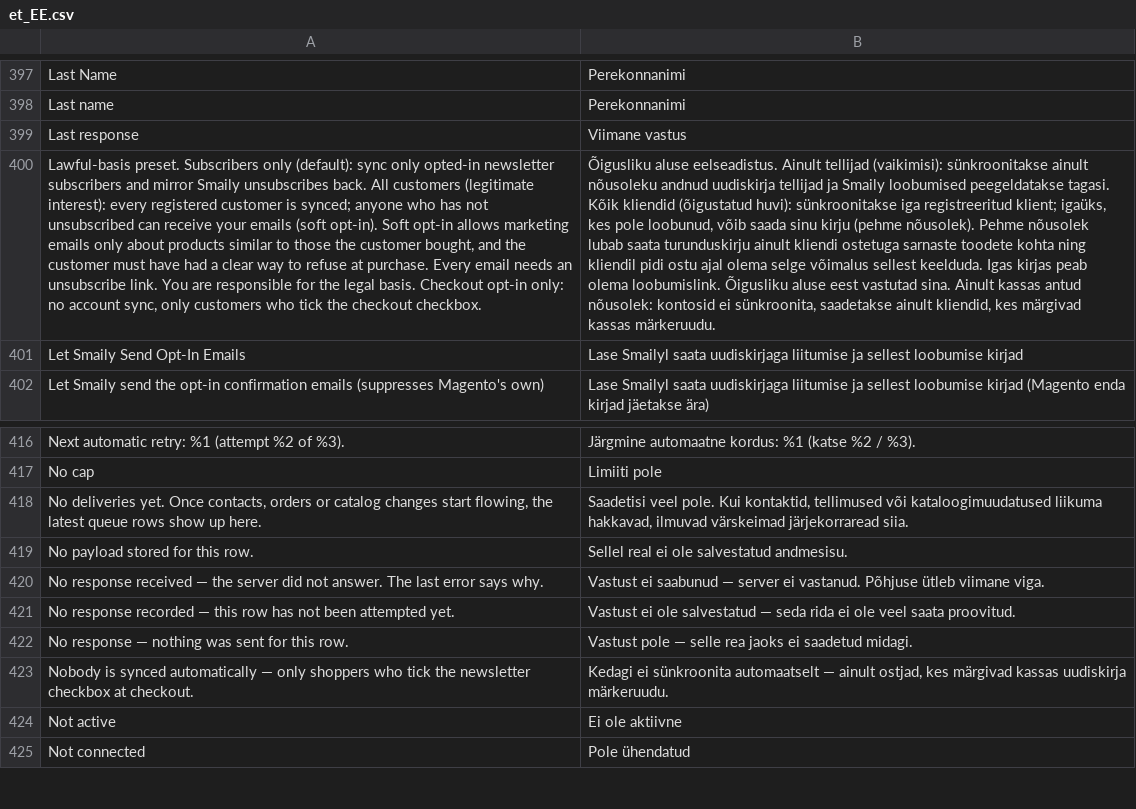
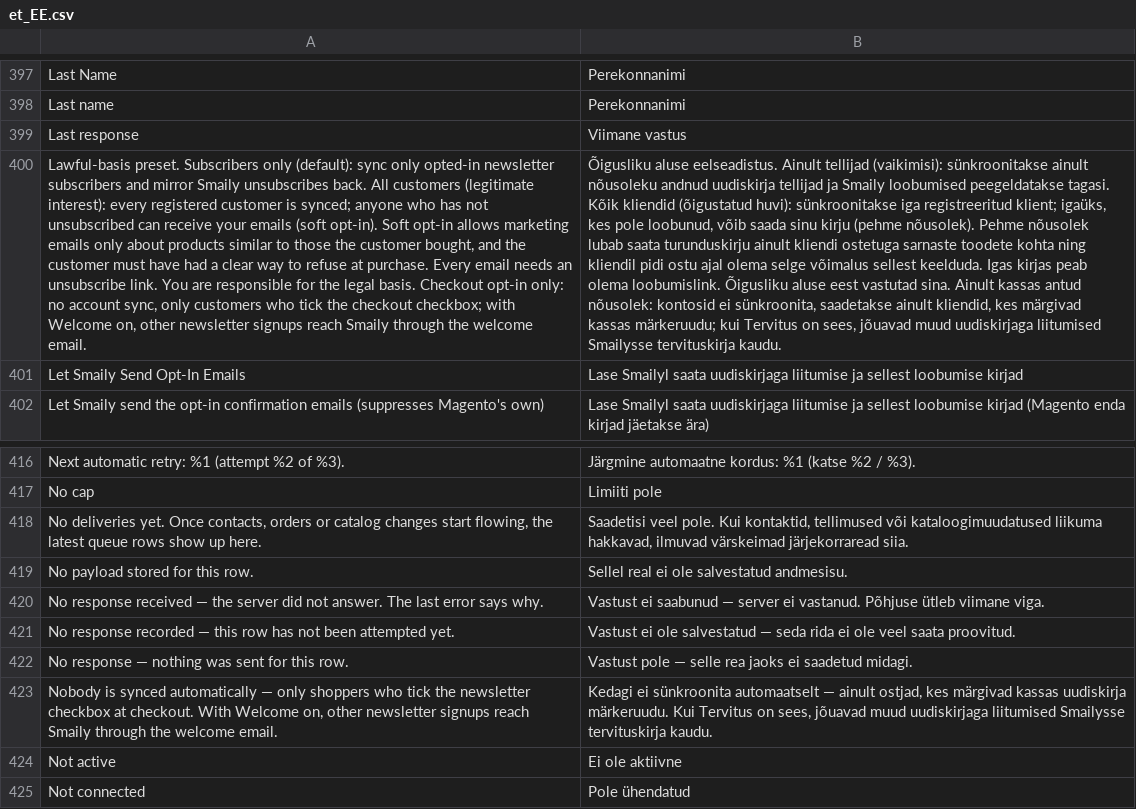
Before and after one commit to sendsmaily/smaily-magento-extension, a CSV file: i18n/et_EE.csv, drawn as a sheet; only a part is shown, gaps mark what is left out; the diff names each change by its address in the sheet, - before the commit and + after, or states it on an @@ line.

Commit message:
automations: Send the welcome email whether or not contact sync is on (#322)
The welcome email started only when the contact sync sent the subscriber
to Smaily. A store with contact sync off, or a newsletter-form signup
under the checkout-opt-in-only mode, sent no welcome to a shopper who
subscribed on purpose, while the Automations tab showed the welcome as
on and the Log showed nothing. With contact sync off the checkout
newsletter checkbox did not show at all.

The welcome now follows the shopper's own storefront subscription: the
newsletter form, the registration form, the account's newsletter box,
the checkout tick or the confirmation link queue it on a connected
website whether or not a contact sync goes with it. The checkout
checkbox shows while contact sync is active or the welcome is on, and a
tick saves the subscriber by the same rule. A subscription in the admin,
through the API or by an import still sends none, and an account
created without a subscription sends none. With a contact sync queued
first, the welcome leaves the language to it as before; without one,
the welcome carries the whole contact payload, `language` included, so
a Smaily workflow can still branch on it. The checkout-opt-in-only help
text, the guide and the architecture notes state the new rule.

Refs CON-477

```diff
--- a/i18n/et_EE.csv
+++ b/i18n/et_EE.csv
-A400: …the checkout checkbox.
+A400: …the checkout checkbox; with Welcome on, other newsletter signups reach Smaily through the welcome email.
-B400: …märgivad kassas märkeruudu.
+B400: …märgivad kassas märkeruudu; kui Tervitus on sees, jõuavad muud uudiskirjaga liitumised Smailysse tervituskirja kaudu.
-A423: …at checkout.
+A423: …at checkout. With Welcome on, other newsletter signups reach Smaily through the welcome email.
-B423: …uudiskirja märkeruudu.
+B423: …uudiskirja märkeruudu. Kui Tervitus on sees, jõuavad muud uudiskirjaga liitumised Smailysse tervituskirja kaudu.
```
Also changed, not shown: i18n/en_US.csv, 13 other files.
